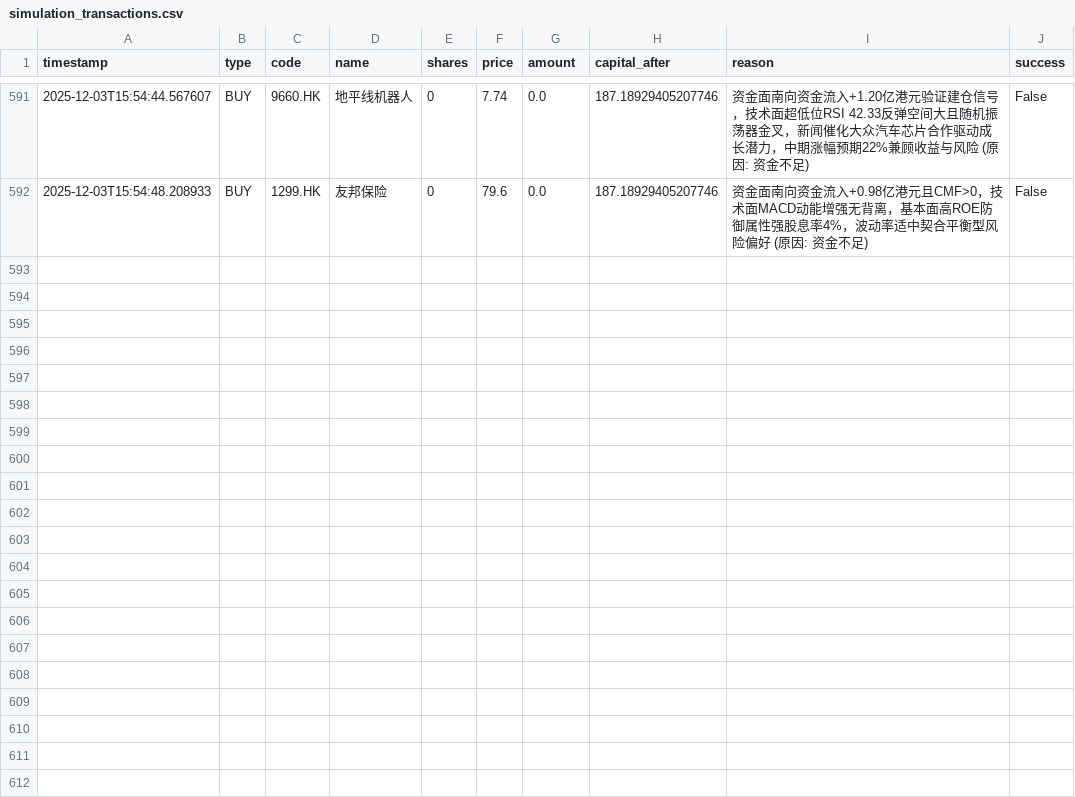
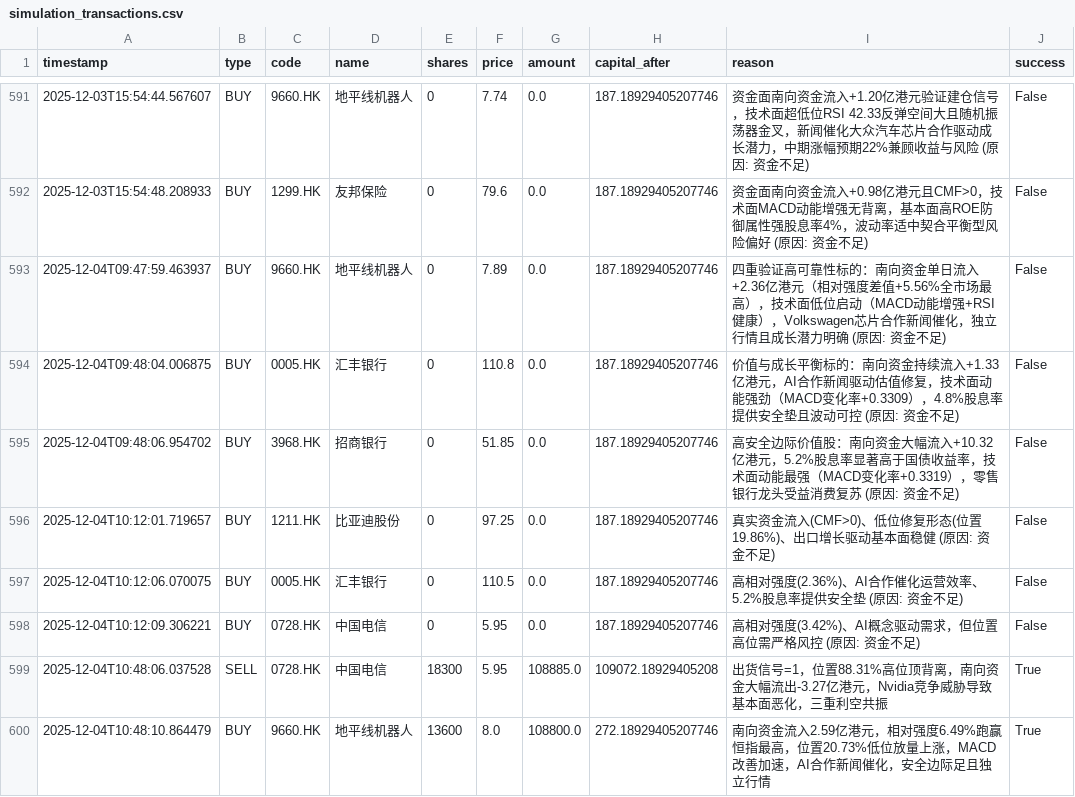
Before and after one commit to wonglaitung/fortune, a CSV file: data/simulation_transactions.csv, drawn as a sheet; only a part is shown, gaps mark what is left out; the diff covers the shown part only.

Commit message:
Update data files on 2025-12-04 13:00:02

```diff
--- a/data/simulation_transactions.csv
+++ b/data/simulation_transactions.csv
@@ -592 +592,9 @@ timestamp,type,code,name,shares,price,amount,capital_after,reason,success
 2025-12-03T15:54:48.208933,BUY,1299.HK,友邦保险,0,79.6,0.0,187.18929405207746,资金面南向资金流入+0.98亿港元且CMF>0，技术面MACD动能增强无背离，基本面高ROE防御属性强股息率4%，波动率适中契合平衡型风险偏好 (原因: 资金不足),False
+2025-12-04T09:47:59.463937,BUY,9660.HK,地平线机器人,0,7.89,0.0,187.18929405207746,四重验证高可靠性标的：南向资金单日流入+2.36亿港元（相对强度差值+5.56%全市场最高），技术面低位启动（MACD动能增强+RSI健康），Volkswagen芯片合作新闻催化，独立行情且成长潜力明确 (原因: 资金不足),False
+2025-12-04T09:48:04.006875,BUY,0005.HK,汇丰银行,0,110.8,0.0,187.18929405207746,价值与成长平衡标的：南向资金持续流入+1.33亿港元，AI合作新闻驱动估值修复，技术面动能强劲（MACD变化率+0.3309），4.8%股息率提供安全垫且波动可控 (原因: 资金不足),False
+2025-12-04T09:48:06.954702,BUY,3968.HK,招商银行,0,51.85,0.0,187.18929405207746,高安全边际价值股：南向资金大幅流入+10.32亿港元，5.2%股息率显著高于国债收益率，技术面动能最强（MACD变化率+0.3319），零售银行龙头受益消费复苏 (原因: 资金不足),False
+2025-12-04T10:12:01.719657,BUY,1211.HK,比亚迪股份,0,97.25,0.0,187.18929405207746,真实资金流入(CMF>0)、低位修复形态(位置19.86%)、出口增长驱动基本面稳健 (原因: 资金不足),False
+2025-12-04T10:12:06.070075,BUY,0005.HK,汇丰银行,0,110.5,0.0,187.18929405207746,高相对强度(2.36%)、AI合作催化运营效率、5.2%股息率提供安全垫 (原因: 资金不足),False
+2025-12-04T10:12:09.306221,BUY,0728.HK,中国电信,0,5.95,0.0,187.18929405207746,高相对强度(3.42%)、AI概念驱动需求，但位置高位需严格风控 (原因: 资金不足),False
+2025-12-04T10:48:06.037528,SELL,0728.HK,中国电信,18300,5.95,108885.0,109072.18929405208,出货信号=1，位置88.31%高位顶背离，南向资金大幅流出-3.27亿港元，Nvidia竞争威胁导致基本面恶化，三重利空共振,True
+2025-12-04T10:48:10.864479,BUY,9660.HK,地平线机器人,13600,8.0,108800.0,272.18929405207746,南向资金流入2.59亿港元，相对强度6.49%跑赢恒指最高，位置20.73%低位放量上涨，MACD改善加速，AI合作新闻催化，安全边际足且独立行情,True
```
Also changed, not shown: 8 added rows elsewhere in this file, data/simulation_portfolio.csv, 2 other files.
